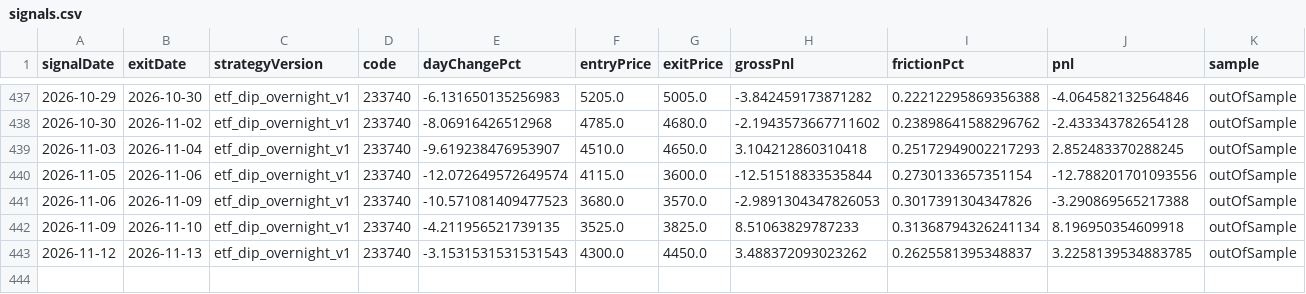
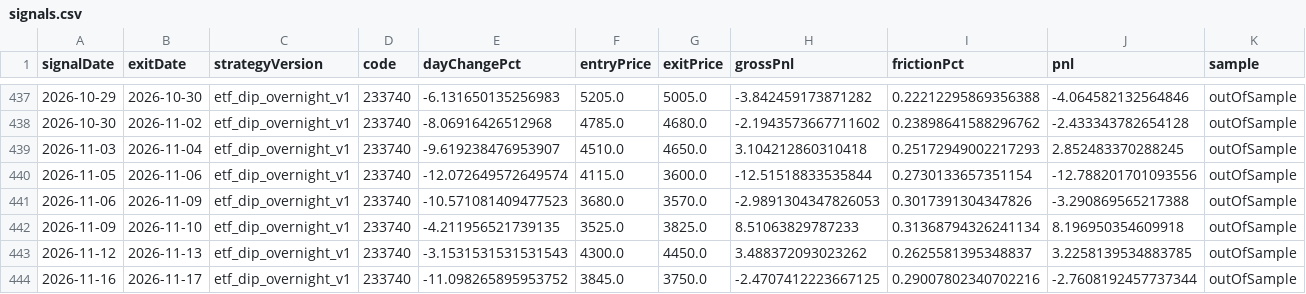
Before and after one commit to jkdevjob/jkquant, a CSV file: data/etf-overnight-research/signals.csv, drawn as a sheet; only a part is shown, gaps mark what is left out.

```diff
--- a/data/etf-overnight-research/signals.csv
+++ b/data/etf-overnight-research/signals.csv
@@ -443 +443,2 @@ signalDate,exitDate,strategyVersion,code,dayChangePct,entryPrice,exitPrice,gross
 2026-11-12,2026-11-13,etf_dip_overnight_v1,233740,-3.1531531531531543,4300.0,4450.0,3.488372093023262,0.2625581395348837,3.2258139534883785,outOfSample
+2026-11-16,2026-11-17,etf_dip_overnight_v1,233740,-11.098265895953752,3845.0,3750.0,-2.4707412223667125,0.29007802340702216,-2.7608192457737344,outOfSample
```
Also changed, not shown: data/etf-overnight-research/live-trades.csv, data/opening-gapdown-research/decisions.csv, 40 other files.
